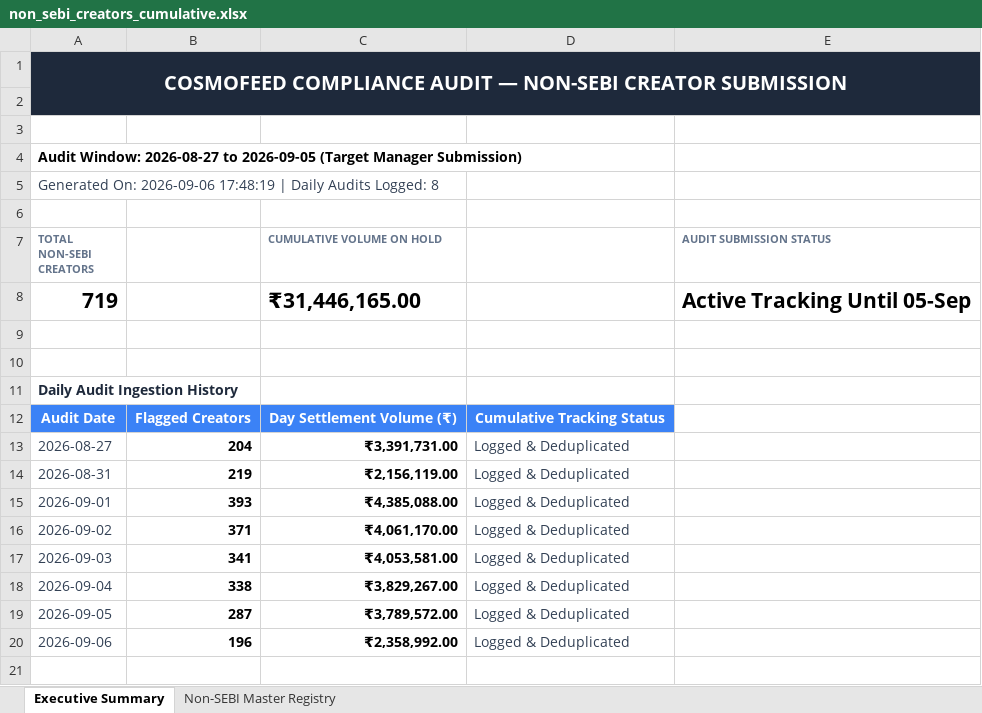
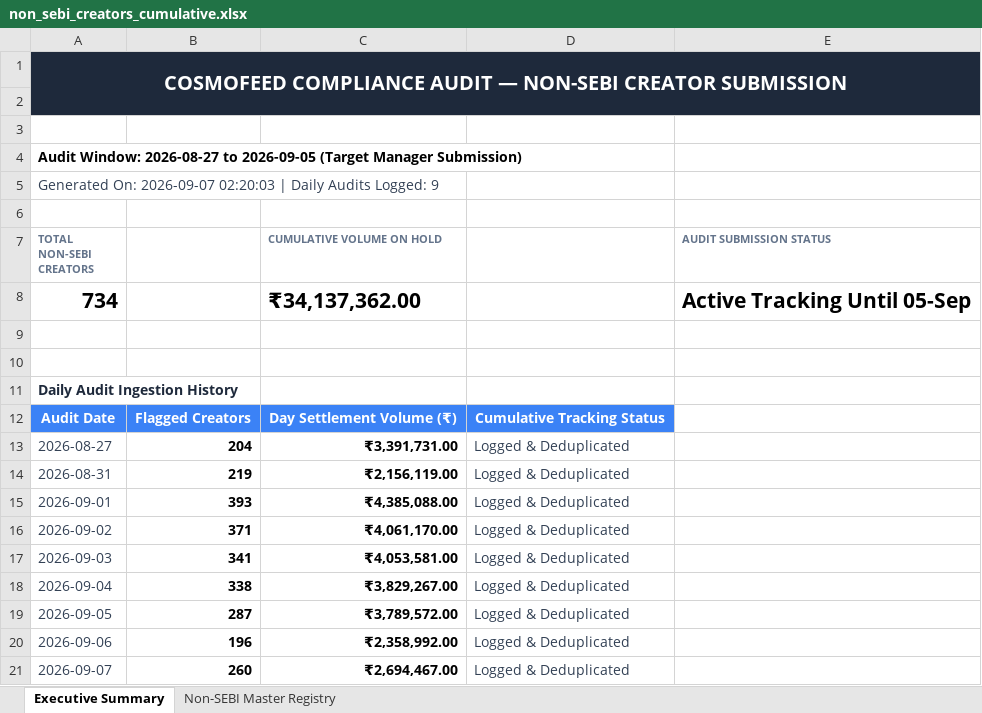
Before and after one commit to mohitkr04/cosmofeed_settlement, an Excel workbook: data/non_sebi_creators_cumulative.xlsx, sheet Executive Summary, drawn as a sheet; values as stored, in another font and other column widths than the file's, no borders; removed rows and columns are numbered as before the commit, all else as after; the diff names each change by its address in the sheet, - before the commit and + after, or states it on an @@ line.

```diff
--- a/data/non_sebi_creators_cumulative.xlsx (sheet Executive Summary)
+++ b/data/non_sebi_creators_cumulative.xlsx (sheet Executive Summary)
-A5 (TOTAL NON-SEBI CREATORS): Generated On: 2026-09-06 17:48:19 | Daily Audits Logged: 8
+A5 (TOTAL NON-SEBI CREATORS): Generated On: 2026-09-07 02:20:03 | Daily Audits Logged: 9
-row 8: 719 |  | ₹31,446,165.00 |  | Active Tracking Until 05-Sep
+row 8: 734 |  | ₹34,137,362.00 |  | Active Tracking Until 05-Sep
+row 21: 2026-09-07 | 260 | ₹2,694,467.00 | Logged & Deduplicated
```
Also changed, not shown: sheet Non-SEBI Master Registry, reports/telegram_sebi_10day_report.xlsx, 16 other files.
